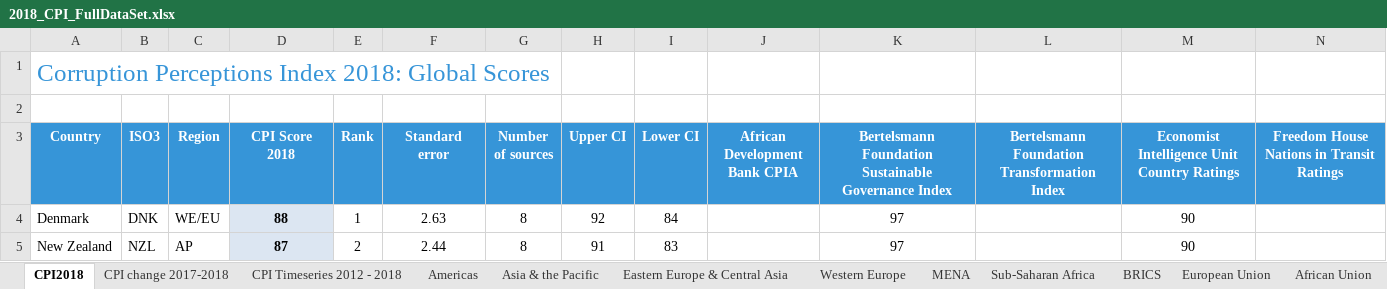
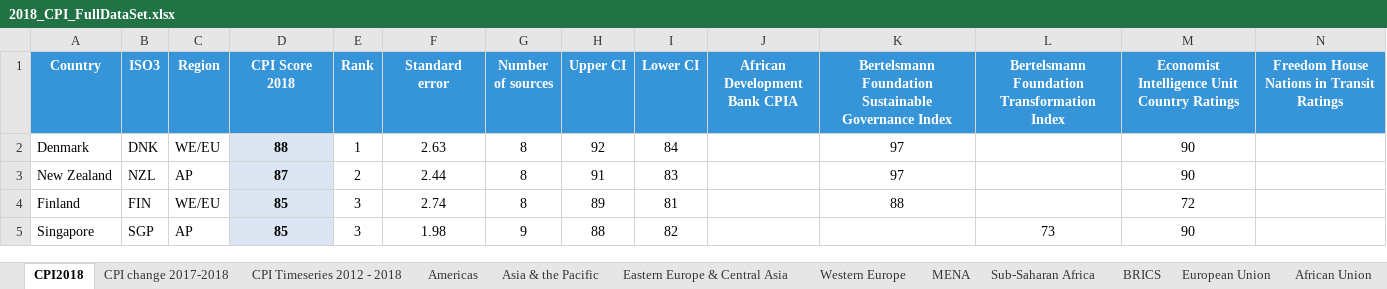
Before and after one commit to henriklagergren/2019-Gothenburg-BaggCrushers, an Excel workbook: data/corruption/2018_CPI_FullDataSet.xlsx, sheet CPI2018, drawn as a sheet; only a part is shown; the shorter side is filled out with more unchanged rows; values as stored, in another font and other column widths than the file's, no borders; conditional formats not drawn; rows hold the shown columns only; the diff names each change by its address in the sheet, - before the commit and + after, or states it on an @@ line.

```diff
--- a/data/corruption/2018_CPI_FullDataSet.xlsx (sheet CPI2018)
+++ b/data/corruption/2018_CPI_FullDataSet.xlsx (sheet CPI2018)
-row 1: Corruption Perceptions Index 2018: Global Scores
-row 2: (empty)
```
Also changed, not shown: 2 other files.
